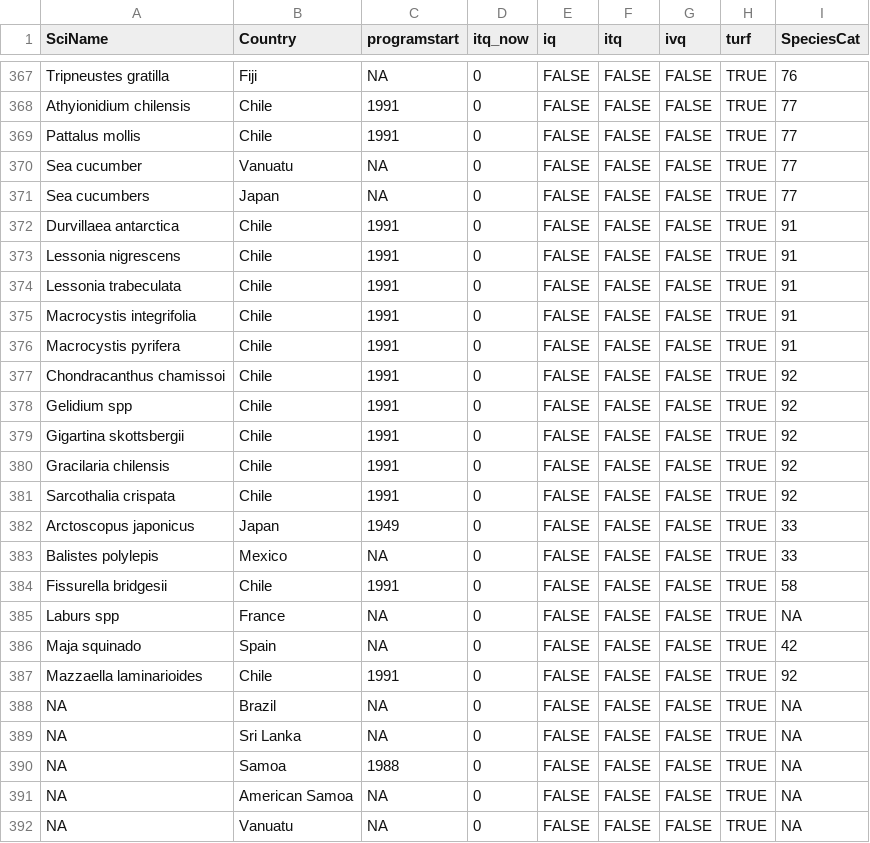
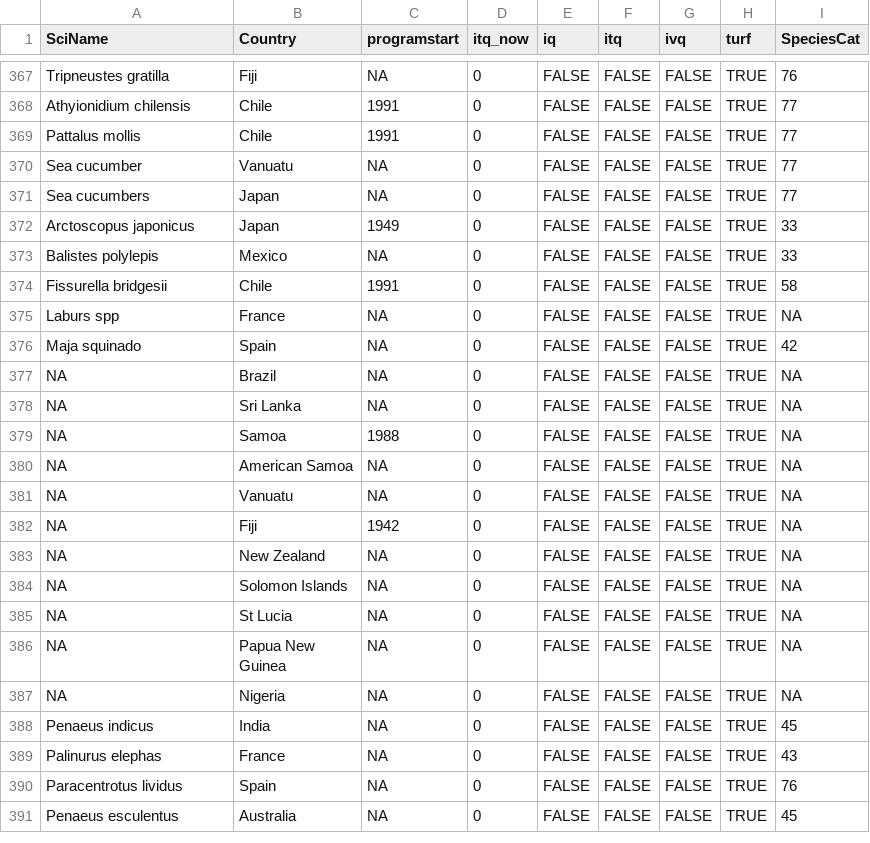
Before and after one commit to j-verstaen/global_fisheries_managment, a CSV file: data/turf_itq_isscaap.csv, drawn as a sheet; only a part is shown, gaps mark what is left out; the shorter side is filled out with more unchanged rows; the diff names each change by its address in the sheet, - before the commit and + after, or states it on an @@ line.

```diff
--- a/data/turf_itq_isscaap.csv
+++ b/data/turf_itq_isscaap.csv
-row 372: Durvillaea antarctica | Chile | 1991 | 0 | FALSE | FALSE | FALSE | TRUE | 91
-row 373: Lessonia nigrescens | Chile | 1991 | 0 | FALSE | FALSE | FALSE | TRUE | 91
-row 374: Lessonia trabeculata | Chile | 1991 | 0 | FALSE | FALSE | FALSE | TRUE | 91
-row 375: Macrocystis integrifolia | Chile | 1991 | 0 | FALSE | FALSE | FALSE | TRUE | 91
-row 376: Macrocystis pyrifera | Chile | 1991 | 0 | FALSE | FALSE | FALSE | TRUE | 91
-row 377: Chondracanthus chamissoi | Chile | 1991 | 0 | FALSE | FALSE | FALSE | TRUE | 92
-row 378: Gelidium spp | Chile | 1991 | 0 | FALSE | FALSE | FALSE | TRUE | 92
-row 379: Gigartina skottsbergii | Chile | 1991 | 0 | FALSE | FALSE | FALSE | TRUE | 92
-row 380: Gracilaria chilensis | Chile | 1991 | 0 | FALSE | FALSE | FALSE | TRUE | 92
-row 381: Sarcothalia crispata | Chile | 1991 | 0 | FALSE | FALSE | FALSE | TRUE | 92
-row 387: Mazzaella laminarioides | Chile | 1991 | 0 | FALSE | FALSE | FALSE | TRUE | 92
```
Also changed, not shown: 2 other files.
